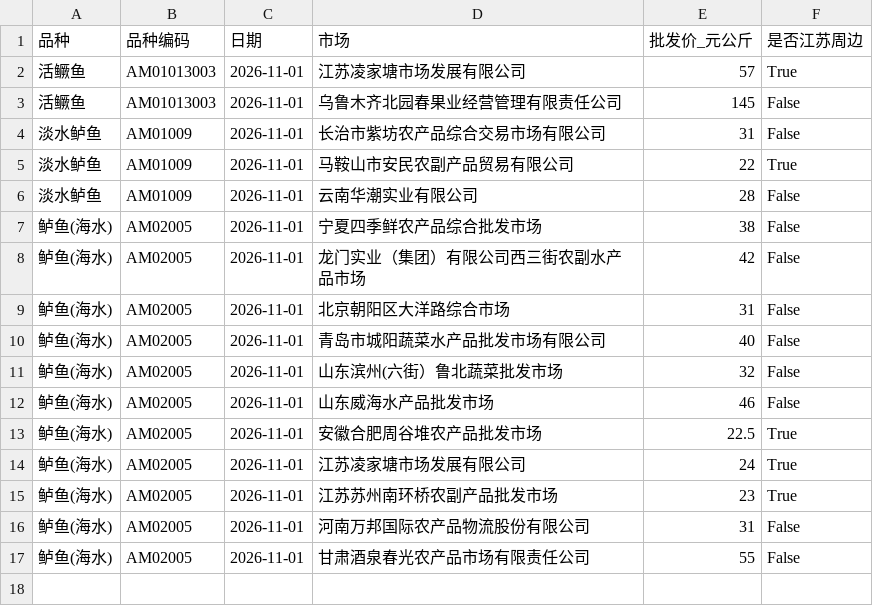
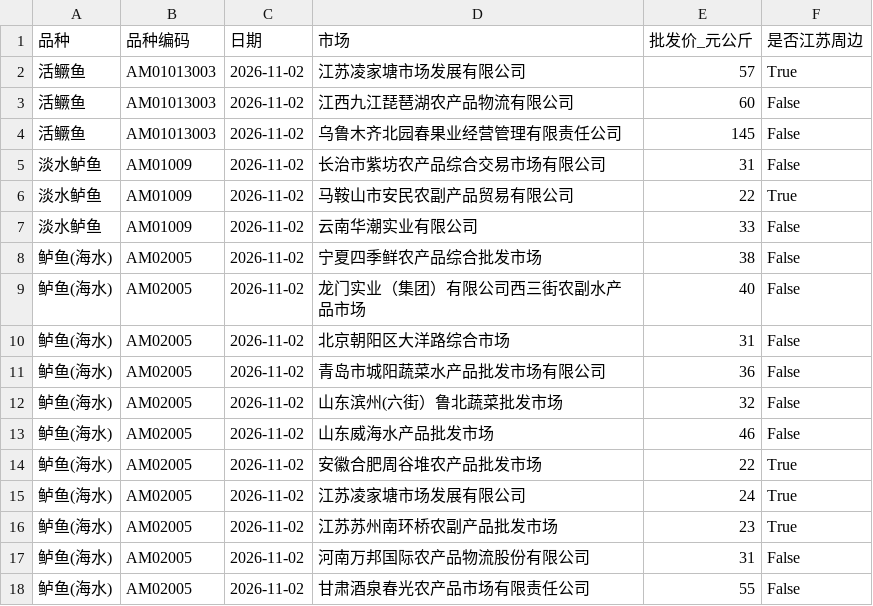
Before and after one commit to gehuEOD/fish-price-dashboard, a CSV file: fish_prices.csv, drawn as a sheet.

```diff
--- a/fish_prices.csv
+++ b/fish_prices.csv
@@ -1,17 +1,18 @@
 品种,品种编码,日期,市场,批发价_元公斤,是否江苏周边
-活鳜鱼,AM01013003,2026-11-01,江苏凌家塘市场发展有限公司,57,True
-活鳜鱼,AM01013003,2026-11-01,乌鲁木齐北园春果业经营管理有限责任公司,145,False
-淡水鲈鱼,AM01009,2026-11-01,长治市紫坊农产品综合交易市场有限公司,31,False
-淡水鲈鱼,AM01009,2026-11-01,马鞍山市安民农副产品贸易有限公司,22,True
-淡水鲈鱼,AM01009,2026-11-01,云南华潮实业有限公司,28,False
-鲈鱼(海水),AM02005,2026-11-01,宁夏四季鲜农产品综合批发市场,38,False
-鲈鱼(海水),AM02005,2026-11-01,龙门实业（集团）有限公司西三街农副水产品市场,42,False
-鲈鱼(海水),AM02005,2026-11-01,北京朝阳区大洋路综合市场,31,False
-鲈鱼(海水),AM02005,2026-11-01,青岛市城阳蔬菜水产品批发市场有限公司,40,False
-鲈鱼(海水),AM02005,2026-11-01,山东滨州(六街）鲁北蔬菜批发市场,32,False
-鲈鱼(海水),AM02005,2026-11-01,山东威海水产品批发市场,46,False
-鲈鱼(海水),AM02005,2026-11-01,安徽合肥周谷堆农产品批发市场,22.5,True
-鲈鱼(海水),AM02005,2026-11-01,江苏凌家塘市场发展有限公司,24,True
-鲈鱼(海水),AM02005,2026-11-01,江苏苏州南环桥农副产品批发市场,23,True
-鲈鱼(海水),AM02005,2026-11-01,河南万邦国际农产品物流股份有限公司,31,False
-鲈鱼(海水),AM02005,2026-11-01,甘肃酒泉春光农产品市场有限责任公司,55,False
+活鳜鱼,AM01013003,2026-11-02,江苏凌家塘市场发展有限公司,57,True
+活鳜鱼,AM01013003,2026-11-02,江西九江琵琶湖农产品物流有限公司,60,False
+活鳜鱼,AM01013003,2026-11-02,乌鲁木齐北园春果业经营管理有限责任公司,145,False
+淡水鲈鱼,AM01009,2026-11-02,长治市紫坊农产品综合交易市场有限公司,31,False
+淡水鲈鱼,AM01009,2026-11-02,马鞍山市安民农副产品贸易有限公司,22,True
+淡水鲈鱼,AM01009,2026-11-02,云南华潮实业有限公司,33,False
+鲈鱼(海水),AM02005,2026-11-02,宁夏四季鲜农产品综合批发市场,38,False
+鲈鱼(海水),AM02005,2026-11-02,龙门实业（集团）有限公司西三街农副水产品市场,40,False
+鲈鱼(海水),AM02005,2026-11-02,北京朝阳区大洋路综合市场,31,False
+鲈鱼(海水),AM02005,2026-11-02,青岛市城阳蔬菜水产品批发市场有限公司,36,False
+鲈鱼(海水),AM02005,2026-11-02,山东滨州(六街）鲁北蔬菜批发市场,32,False
+鲈鱼(海水),AM02005,2026-11-02,山东威海水产品批发市场,46,False
+鲈鱼(海水),AM02005,2026-11-02,安徽合肥周谷堆农产品批发市场,22,True
+鲈鱼(海水),AM02005,2026-11-02,江苏凌家塘市场发展有限公司,24,True
+鲈鱼(海水),AM02005,2026-11-02,江苏苏州南环桥农副产品批发市场,23,True
+鲈鱼(海水),AM02005,2026-11-02,河南万邦国际农产品物流股份有限公司,31,False
+鲈鱼(海水),AM02005,2026-11-02,甘肃酒泉春光农产品市场有限责任公司,55,False
```
Also changed, not shown: fish_prices_history.csv, 5 other files.
